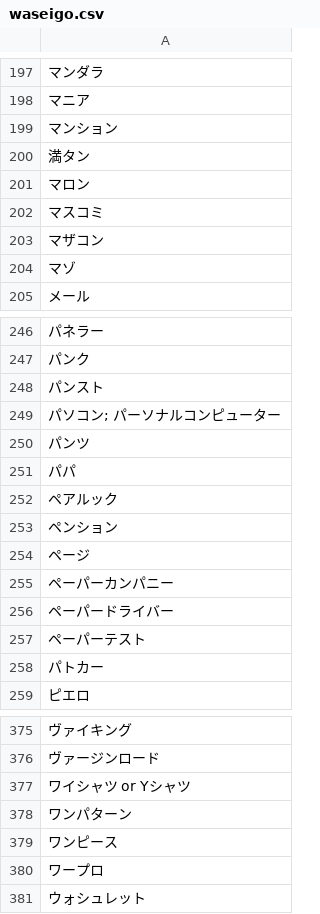
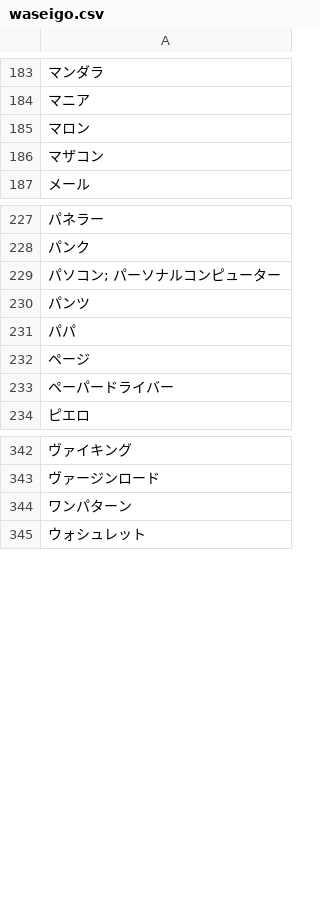
Before and after one commit to Ioulan/uk-katakana-reading, a CSV file: script/waseigo.csv, drawn as a sheet; only a part is shown, gaps mark what is left out; the diff covers the shown part only; the diff names each change by its address in the sheet, - before the commit and + after, or states it on an @@ line.

```diff
--- a/script/waseigo.csv
+++ b/script/waseigo.csv
-row 199: マンション
-row 200: 満タン
-row 202: マスコミ
-row 204: マゾ
-row 248: パンスト
-row 252: ペアルック
-row 253: ペンション
-row 255: ペーパーカンパニー
-row 257: ペーパーテスト
-row 258: パトカー
-row 377: ワイシャツ or Yシャツ
-row 379: ワンピース
-row 380: ワープロ
```
Also changed, not shown: 24 removed rows elsewhere in this file, 1 other file.
